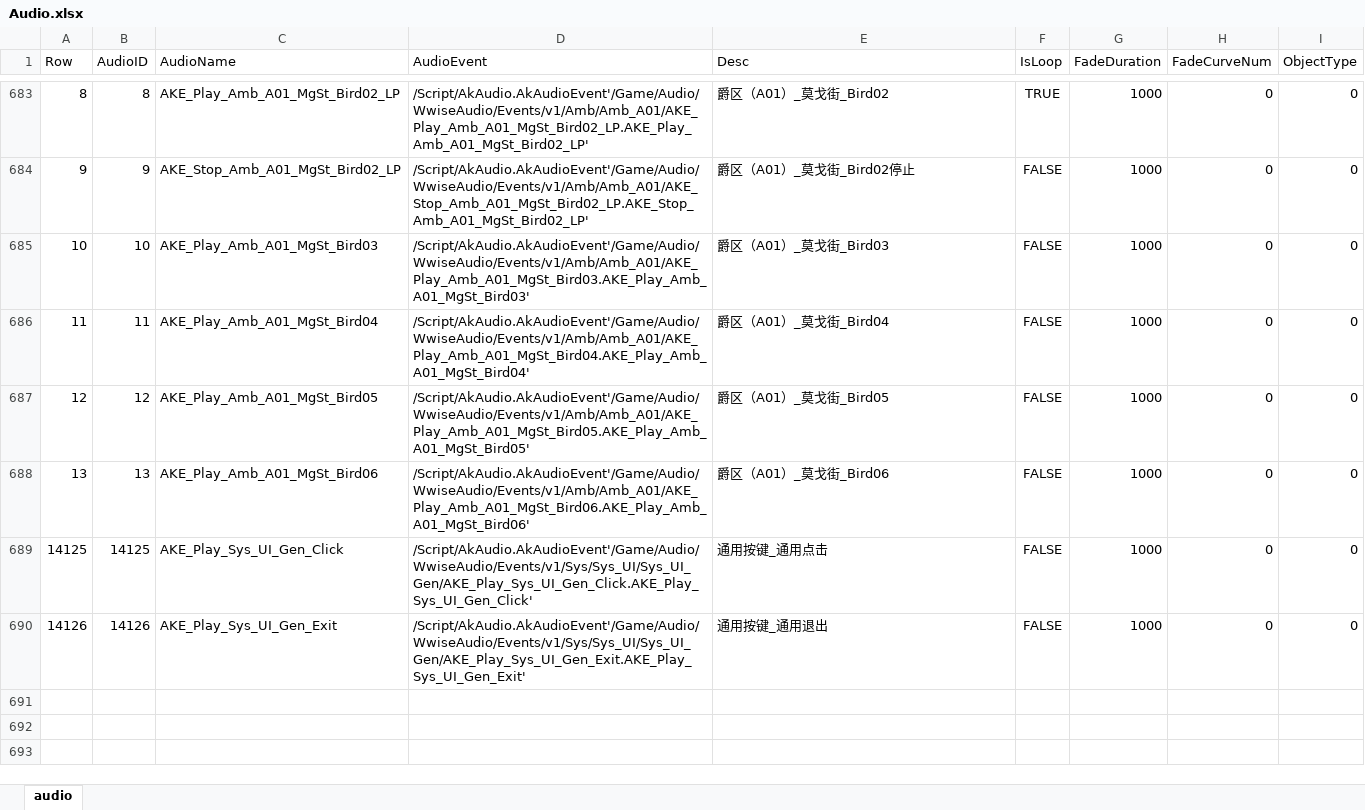
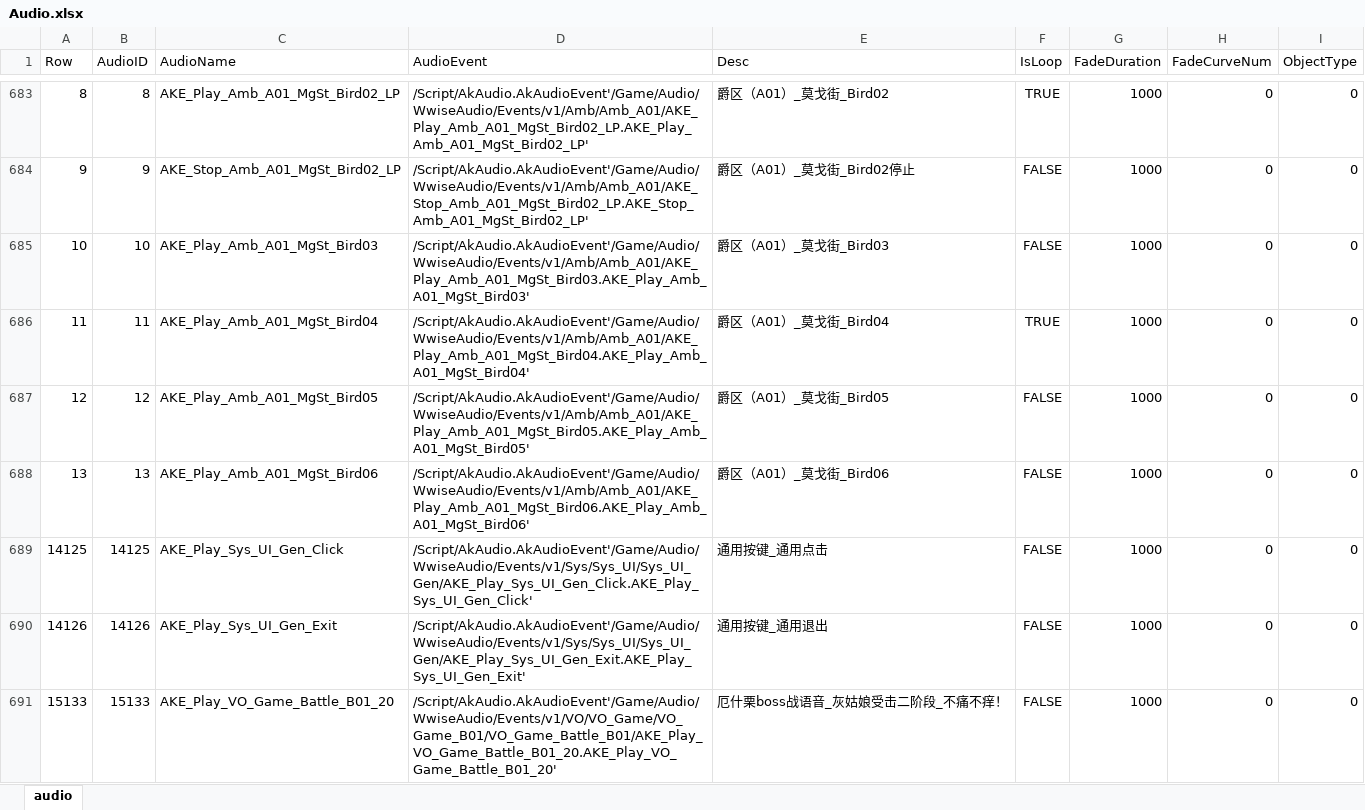
Before and after one commit to ayahuasca09/ayahuasca, an Excel workbook: module/ue/ue_ID表生成/Audio.xlsx, sheet audio, drawn as a sheet; only a part is shown, gaps mark what is left out; values as stored, in another font and other column widths than the file's, no borders; the diff covers the shown part only; the diff names each change by its address in the sheet, - before the commit and + after, or states it on an @@ line.

```diff
--- a/module/ue/ue_ID表生成/Audio.xlsx (sheet audio)
+++ b/module/ue/ue_ID表生成/Audio.xlsx (sheet audio)
-F686 (IsLoop): FALSE
+F686 (IsLoop): TRUE
+row 691: 15133 | 15133 | AKE_Play_VO_Game_Battle_B01_20 | /Script/AkAudio.AkAudioEvent'/Game/Audio/WwiseAudio/Events/v1/VO/VO_Game/VO_Game_B01/VO_Game_Battle_B01/AKE_Play_VO_Game_Battle_B01_20.AKE_Play_VO_Game_Battle_B01_20' | 厄什栗boss战语音_灰姑娘受击二阶段_不痛不痒！ | FALSE | 1000 | 0 | 0
```
Also changed, not shown: 6 added rows and 10 edited cells elsewhere in this sheet, 6 other files.
